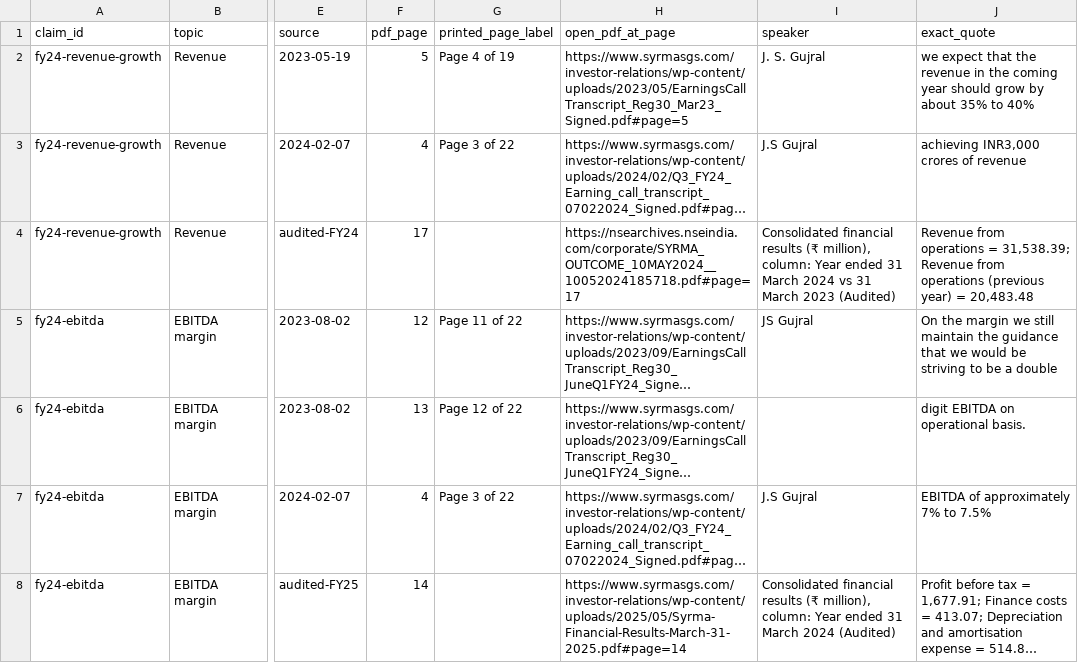
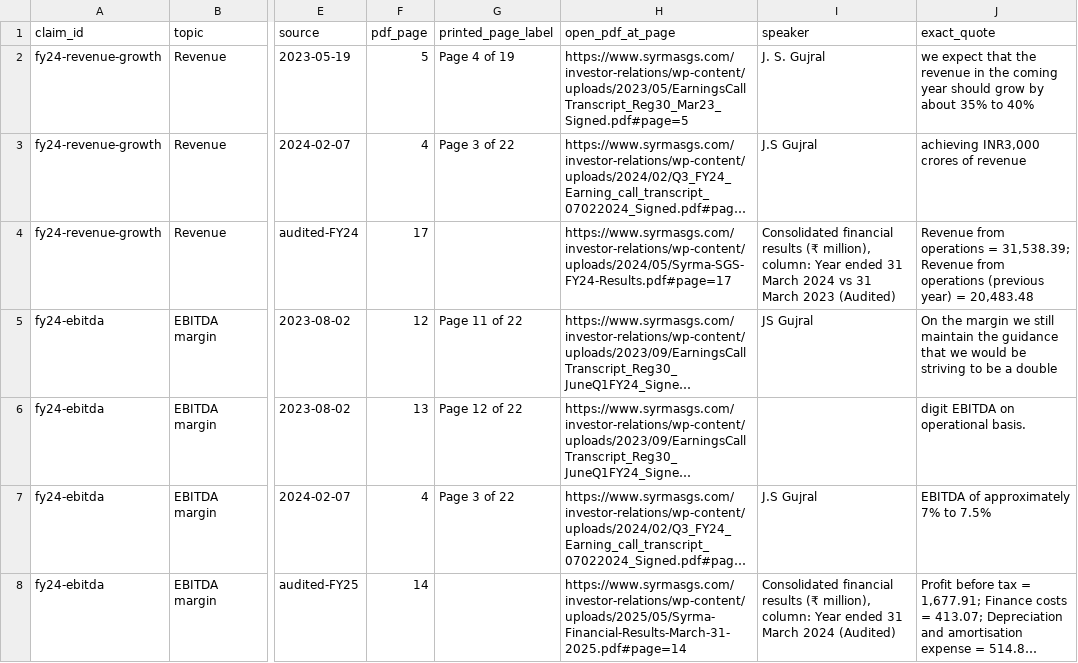
Before and after one commit to yashduttrading-ui/promise-scorecard, a CSV file: checks/SYRMA.csv, drawn as a sheet; only a part is shown, gaps mark what is left out; long unchanged cells end in …; the diff covers the shown part only; the diff names each change by its address in the sheet, - before the commit and + after, or states it on an @@ line.

```diff
--- a/checks/SYRMA.csv
+++ b/checks/SYRMA.csv
-H4 (open_pdf_at_page): https://nsearchives.nseindia.com/corporate/SYRMA_OUTCOME_10MAY2024__10052024185718.pdf#page=17
+H4 (open_pdf_at_page): https://www.syrmasgs.com/investor-relations/wp-content/uploads/2024/05/Syrma-SGS-FY24-Results.pdf#page=17
```
Also changed, not shown: 3 added rows elsewhere in this file, checks/AMBER.csv, checks/CYIENTDLM.csv, 10 other files.
